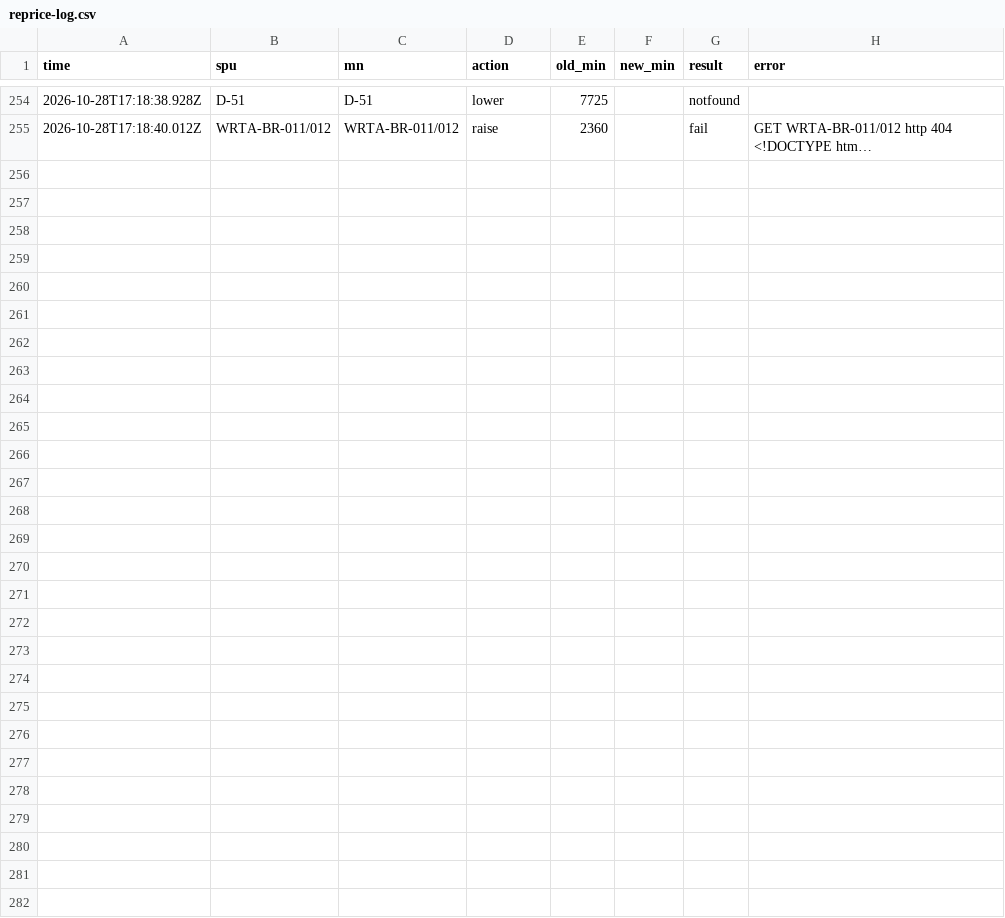
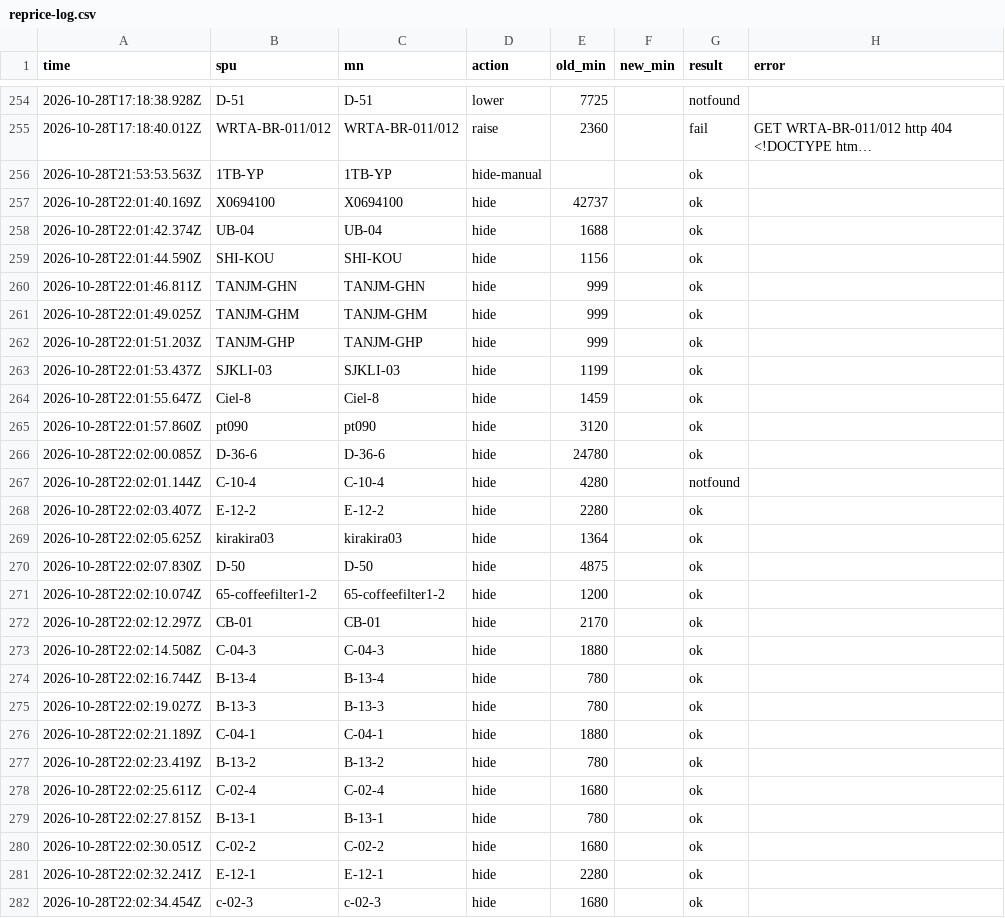
Before and after one commit to maxinjian1/jianpanerp, a CSV file: docs/rakuten/reprice-log.csv, drawn as a sheet; only a part is shown, gaps mark what is left out; long unchanged cells end in …; the diff names each change by its address in the sheet, - before the commit and + after, or states it on an @@ line.

```diff
--- a/docs/rakuten/reprice-log.csv
+++ b/docs/rakuten/reprice-log.csv
+row 256: 2026-10-28T21:53:53.563Z | 1TB-YP | 1TB-YP | hide-manual |  |  | ok
+row 257: 2026-10-28T22:01:40.169Z | X0694100 | X0694100 | hide | 42737 |  | ok
+row 258: 2026-10-28T22:01:42.374Z | UB-04 | UB-04 | hide | 1688 |  | ok
+row 259: 2026-10-28T22:01:44.590Z | SHI-KOU | SHI-KOU | hide | 1156 |  | ok
+row 260: 2026-10-28T22:01:46.811Z | TANJM-GHN | TANJM-GHN | hide | 999 |  | ok
+row 261: 2026-10-28T22:01:49.025Z | TANJM-GHM | TANJM-GHM | hide | 999 |  | ok
+row 262: 2026-10-28T22:01:51.203Z | TANJM-GHP | TANJM-GHP | hide | 999 |  | ok
+row 263: 2026-10-28T22:01:53.437Z | SJKLI-03 | SJKLI-03 | hide | 1199 |  | ok
+row 264: 2026-10-28T22:01:55.647Z | Ciel-8 | Ciel-8 | hide | 1459 |  | ok
+row 265: 2026-10-28T22:01:57.860Z | pt090 | pt090 | hide | 3120 |  | ok
+row 266: 2026-10-28T22:02:00.085Z | D-36-6 | D-36-6 | hide | 24780 |  | ok
+row 267: 2026-10-28T22:02:01.144Z | C-10-4 | C-10-4 | hide | 4280 |  | notfound
+row 268: 2026-10-28T22:02:03.407Z | E-12-2 | E-12-2 | hide | 2280 |  | ok
+row 269: 2026-10-28T22:02:05.625Z | kirakira03 | kirakira03 | hide | 1364 |  | ok
+row 270: 2026-10-28T22:02:07.830Z | D-50 | D-50 | hide | 4875 |  | ok
+row 271: 2026-10-28T22:02:10.074Z | 65-coffeefilter1-2 | 65-coffeefilter1-2 | hide | 1200 |  | ok
+row 272: 2026-10-28T22:02:12.297Z | CB-01 | CB-01 | hide | 2170 |  | ok
+row 273: 2026-10-28T22:02:14.508Z | C-04-3 | C-04-3 | hide | 1880 |  | ok
+row 274: 2026-10-28T22:02:16.744Z | B-13-4 | B-13-4 | hide | 780 |  | ok
+row 275: 2026-10-28T22:02:19.027Z | B-13-3 | B-13-3 | hide | 780 |  | ok
+row 276: 2026-10-28T22:02:21.189Z | C-04-1 | C-04-1 | hide | 1880 |  | ok
+row 277: 2026-10-28T22:02:23.419Z | B-13-2 | B-13-2 | hide | 780 |  | ok
+row 278: 2026-10-28T22:02:25.611Z | C-02-4 | C-02-4 | hide | 1680 |  | ok
+row 279: 2026-10-28T22:02:27.815Z | B-13-1 | B-13-1 | hide | 780 |  | ok
+row 280: 2026-10-28T22:02:30.051Z | C-02-2 | C-02-2 | hide | 1680 |  | ok
+row 281: 2026-10-28T22:02:32.241Z | E-12-1 | E-12-1 | hide | 2280 |  | ok
+row 282: 2026-10-28T22:02:34.454Z | c-02-3 | c-02-3 | hide | 1680 |  | ok
```
Also changed, not shown: 9 other files.
